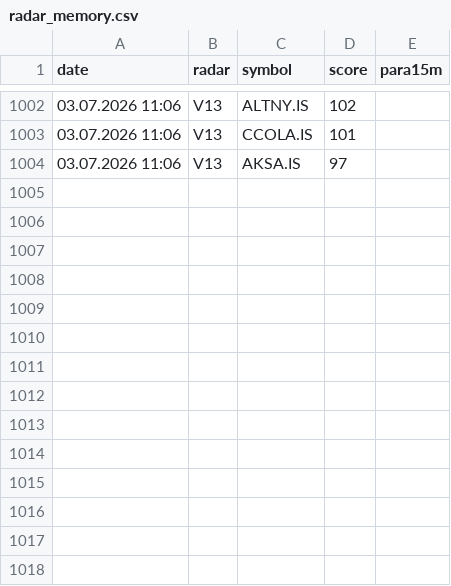
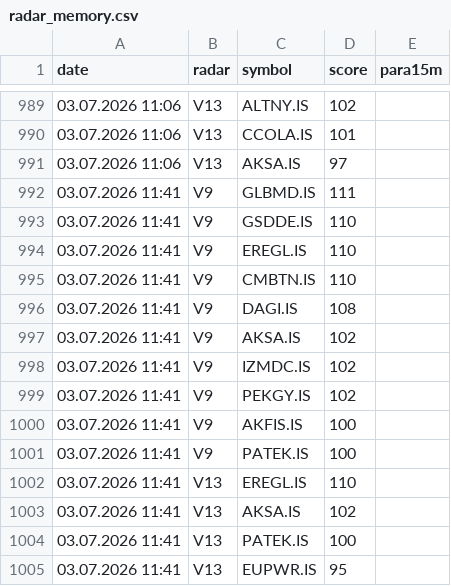
Before and after one commit to gokhan-bist-radar/gokhan-bist-radar, a CSV file: radar_memory.csv, drawn as a sheet; only a part is shown, gaps mark what is left out; the diff covers the shown part only.

```diff
--- a/radar_memory.csv
+++ b/radar_memory.csv
@@ -1004 +991,15 @@ date,radar,symbol,score,para15m
 03.07.2026 11:06,V13,AKSA.IS,97,
+03.07.2026 11:41,V9,GLBMD.IS,111,
+03.07.2026 11:41,V9,GSDDE.IS,110,
+03.07.2026 11:41,V9,EREGL.IS,110,
+03.07.2026 11:41,V9,CMBTN.IS,110,
+03.07.2026 11:41,V9,DAGI.IS,108,
+03.07.2026 11:41,V9,AKSA.IS,102,
+03.07.2026 11:41,V9,IZMDC.IS,102,
+03.07.2026 11:41,V9,PEKGY.IS,102,
+03.07.2026 11:41,V9,AKFIS.IS,100,
+03.07.2026 11:41,V9,PATEK.IS,100,
+03.07.2026 11:41,V13,EREGL.IS,110,
+03.07.2026 11:41,V13,AKSA.IS,102,
+03.07.2026 11:41,V13,PATEK.IS,100,
+03.07.2026 11:41,V13,EUPWR.IS,95,
```
Also changed, not shown: 13 removed rows elsewhere in this file, radar_performance.csv, radar_signals.csv.
